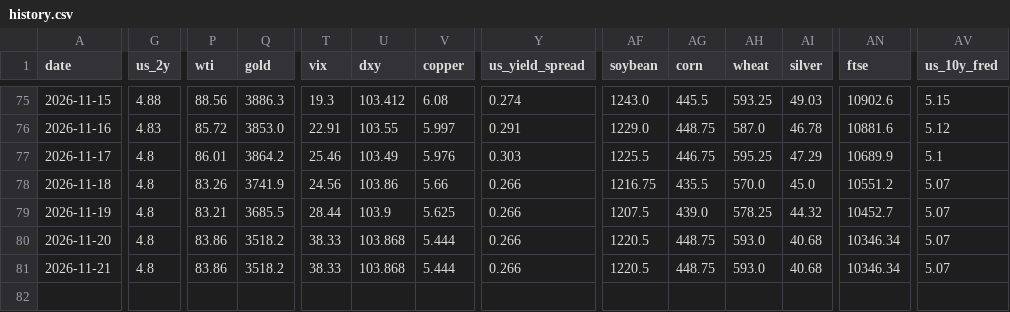
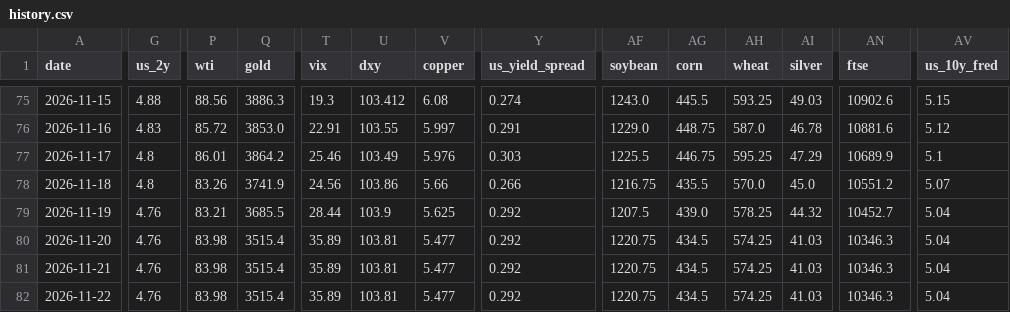
Before and after one commit to rkrjrl-ctrl/claude_drive, a CSV file: data/history.csv, drawn as a sheet; only a part is shown, gaps mark what is left out; rows hold the shown columns only; the diff names each change by its address in the sheet, - before the commit and + after, or states it on an @@ line.

```diff
--- a/data/history.csv
+++ b/data/history.csv
-G79:G81 (us_2y): 4.8
+G79:G81 (us_2y): 4.76
-Y79:Y81 (us_yield_spread): 0.266
+Y79:Y81 (us_yield_spread): 0.292
-AV79:AV81 (us_10y_fred): 5.07
+AV79:AV81 (us_10y_fred): 5.04
-P80:P81 (wti): 83.86
+P80:P81 (wti): 83.98
-Q80:Q81 (gold): 3518.2
+Q80:Q81 (gold): 3515.4
-T80:T81 (vix): 38.33
+T80:T81 (vix): 35.89
-U80:U81 (dxy): 103.868
+U80:U81 (dxy): 103.81
-V80:V81 (copper): 5.444
+V80:V81 (copper): 5.477
-AF80:AF81 (soybean): 1220.5
+AF80:AF81 (soybean): 1220.75
-AG80:AG81 (corn): 448.75
+AG80:AG81 (corn): 434.5
-AH80:AH81 (wheat): 593.0
+AH80:AH81 (wheat): 574.25
-AI80:AI81 (silver): 40.68
+AI80:AI81 (silver): 41.03
-AN80:AN81 (ftse): 10346.34
+AN80:AN81 (ftse): 10346.3
+row 82: 2026-11-22 | 4.76 | 83.98 | 3515.4 | 35.89 | 103.81 | 5.477 | 0.292 | 1220.75 | 434.5 | 574.25 | 41.03 | 10346.3 | 5.04
```
Also changed, not shown: data/long_term/corn.csv, data/long_term/us_10y_fred.csv, 14 other files.
